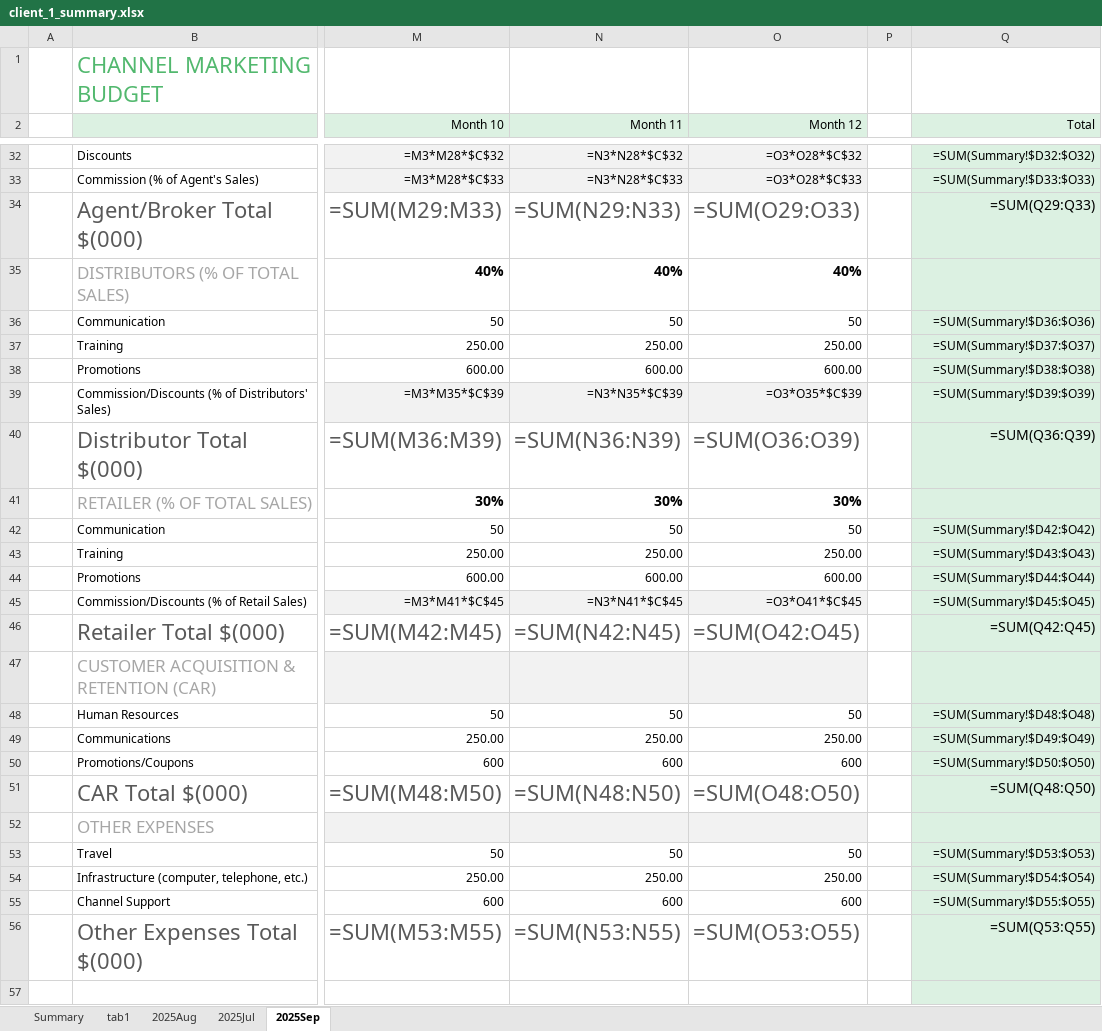
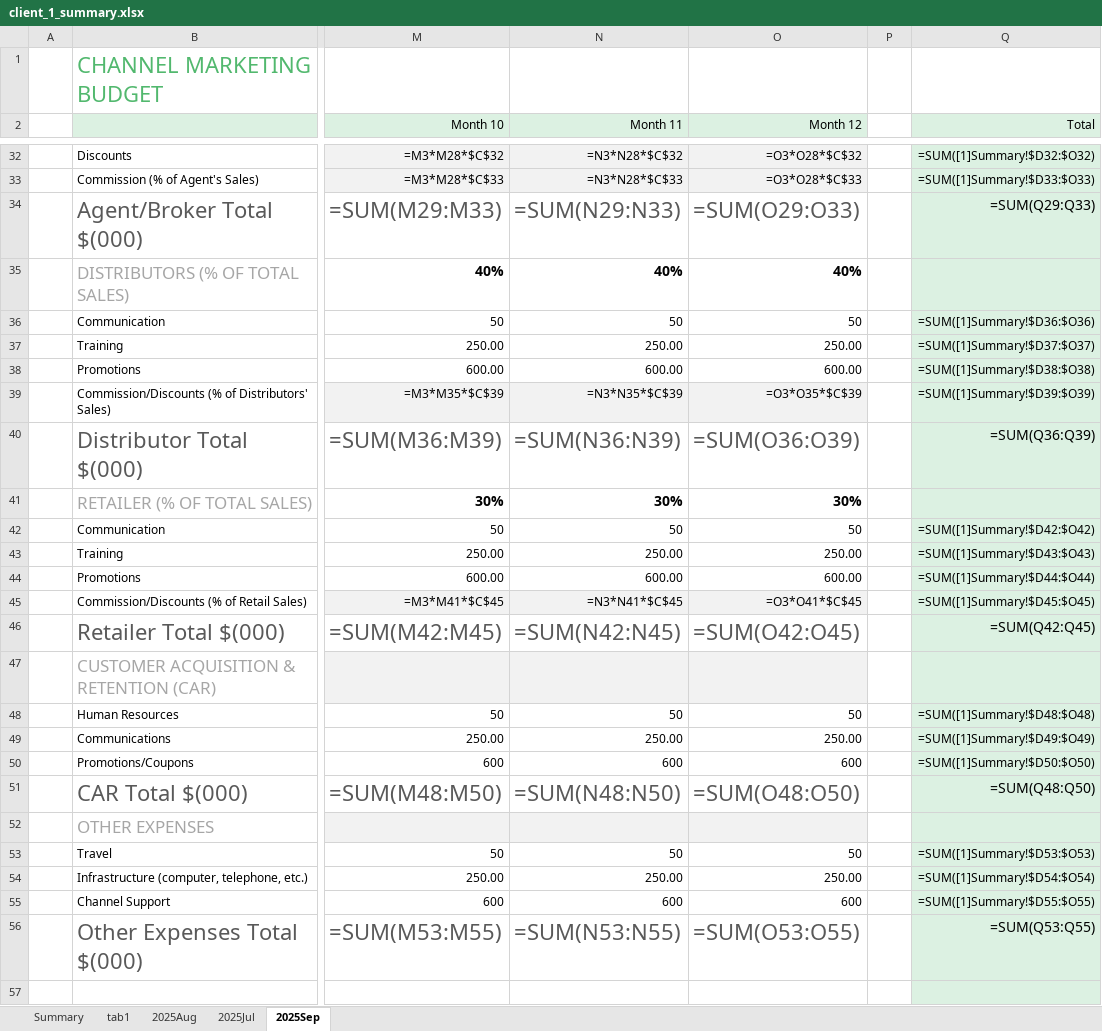
Before and after one commit to JackSuuu/BR-data-integration, an Excel workbook: client_1_summary.xlsx, sheet 2025Sep, drawn as a sheet; only a part is shown, gaps mark what is left out; values as stored, in another font and other column widths than the file's, no borders; formulas without a stored value are shown as written; the diff covers the shown part only; the diff names each change by its address in the sheet, - before the commit and + after, or states it on an @@ line.

```diff
--- a/client_1_summary.xlsx (sheet 2025Sep)
+++ b/client_1_summary.xlsx (sheet 2025Sep)
-Q32 (Total): =SUM(Summary!$D32:$O32)
+Q32 (Total): =SUM([1]Summary!$D32:$O32)
-Q33 (Total): =SUM(Summary!$D33:$O33)
+Q33 (Total): =SUM([1]Summary!$D33:$O33)
-Q36 (Total): =SUM(Summary!$D36:$O36)
+Q36 (Total): =SUM([1]Summary!$D36:$O36)
-Q37 (Total): =SUM(Summary!$D37:$O37)
+Q37 (Total): =SUM([1]Summary!$D37:$O37)
-Q38 (Total): =SUM(Summary!$D38:$O38)
+Q38 (Total): =SUM([1]Summary!$D38:$O38)
-Q39 (Total): =SUM(Summary!$D39:$O39)
+Q39 (Total): =SUM([1]Summary!$D39:$O39)
-Q42 (Total): =SUM(Summary!$D42:$O42)
+Q42 (Total): =SUM([1]Summary!$D42:$O42)
-Q43 (Total): =SUM(Summary!$D43:$O43)
+Q43 (Total): =SUM([1]Summary!$D43:$O43)
-Q44 (Total): =SUM(Summary!$D44:$O44)
+Q44 (Total): =SUM([1]Summary!$D44:$O44)
-Q45 (Total): =SUM(Summary!$D45:$O45)
+Q45 (Total): =SUM([1]Summary!$D45:$O45)
-Q48 (Total): =SUM(Summary!$D48:$O48)
+Q48 (Total): =SUM([1]Summary!$D48:$O48)
-Q49 (Total): =SUM(Summary!$D49:$O49)
+Q49 (Total): =SUM([1]Summary!$D49:$O49)
-Q50 (Total): =SUM(Summary!$D50:$O50)
+Q50 (Total): =SUM([1]Summary!$D50:$O50)
-Q53 (Total): =SUM(Summary!$D53:$O53)
+Q53 (Total): =SUM([1]Summary!$D53:$O53)
-Q54 (Total): =SUM(Summary!$D54:$O54)
+Q54 (Total): =SUM([1]Summary!$D54:$O54)
-Q55 (Total): =SUM(Summary!$D55:$O55)
+Q55 (Total): =SUM([1]Summary!$D55:$O55)
```
Also changed, not shown: 19 edited cells elsewhere in this sheet, sheet 2025Jul, sheet 2025Aug, 1 other file.
